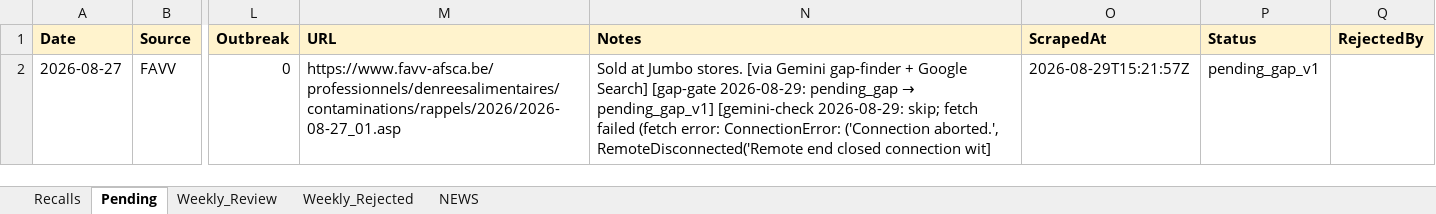
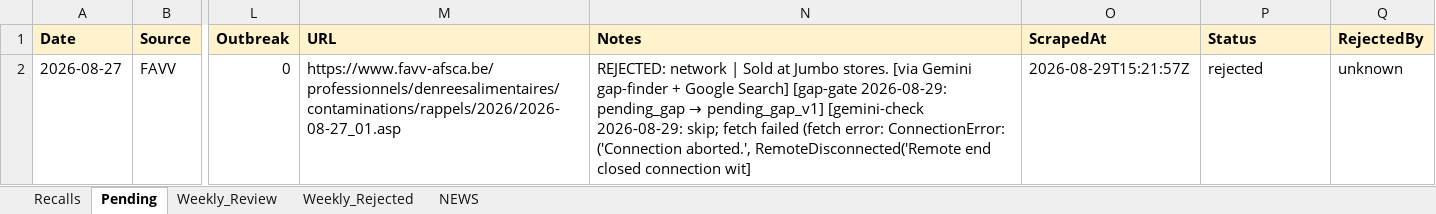
Before and after one commit to Visitune/FOOD-SAFETY-HORIZON-SCAN, an Excel workbook: docs/data/recalls.xlsx, sheet Pending, drawn as a sheet; only a part is shown, gaps mark what is left out; values as stored, in another font and other column widths than the file's, no borders; the diff names each change by its address in the sheet, - before the commit and + after, or states it on an @@ line.

Commit message:
chore(data): hourly Pending→Recalls merge 22:40

```diff
--- a/docs/data/recalls.xlsx (sheet Pending)
+++ b/docs/data/recalls.xlsx (sheet Pending)
-N2 (Notes): Sold at…
+N2 (Notes): REJECTED: network | Sold at…
-P2 (Status): pending_gap_v1
+P2 (Status): rejected
-Q2 (RejectedBy): (empty)
+Q2 (RejectedBy): unknown
```
